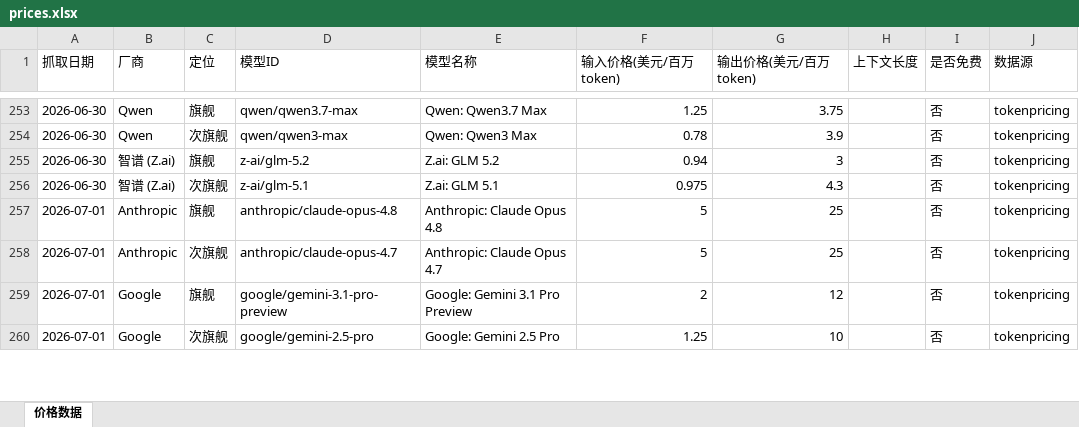
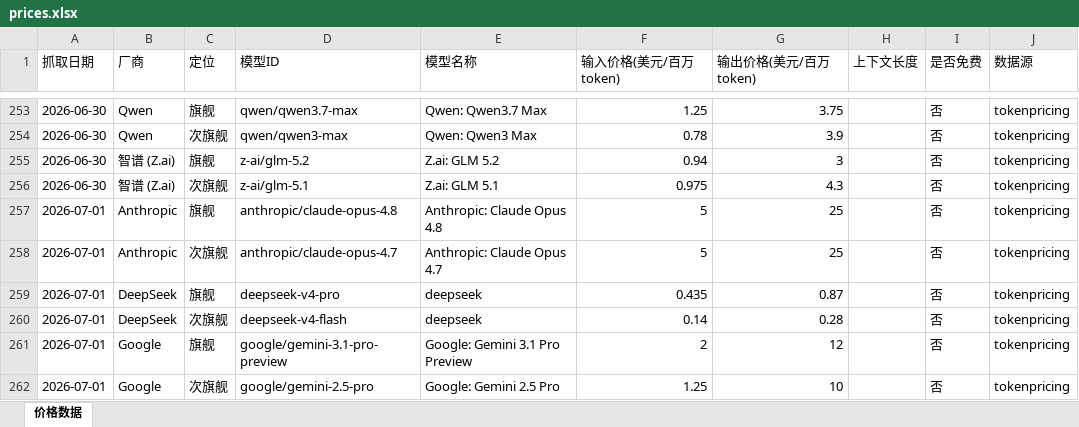
Before and after one commit to AllenRuan92/api-price-tracing, an Excel workbook: prices.xlsx, sheet 价格数据, drawn as a sheet; only a part is shown, gaps mark what is left out; values as stored, in another font and other column widths than the file's, no borders; the diff names each change by its address in the sheet, - before the commit and + after, or states it on an @@ line.

```diff
--- a/prices.xlsx (sheet 价格数据)
+++ b/prices.xlsx (sheet 价格数据)
+row 259: 2026-07-01 | DeepSeek | 旗舰 | deepseek-v4-pro | deepseek | 0.435 | 0.87 |  | 否 | tokenpricing
+row 260: 2026-07-01 | DeepSeek | 次旗舰 | deepseek-v4-flash | deepseek | 0.14 | 0.28 |  | 否 | tokenpricing
```
Also changed, not shown: 1 other file.
